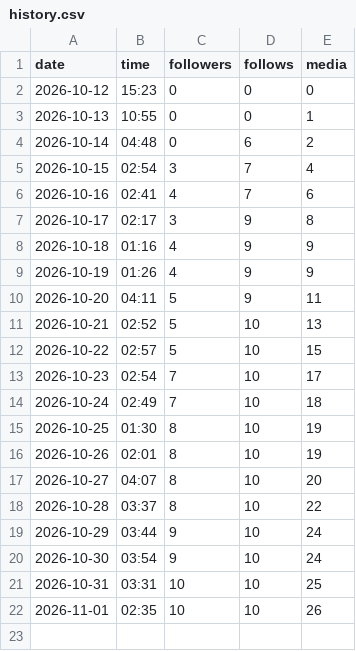
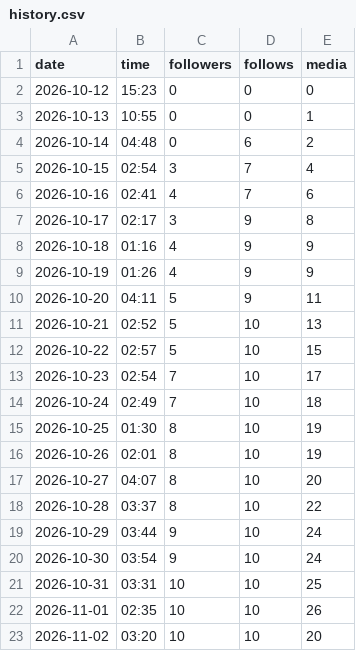
Before and after one commit to medical3820/market-vitals-instagram, a CSV file: metrics/history.csv, drawn as a sheet; the diff names each change by its address in the sheet, - before the commit and + after, or states it on an @@ line.

```diff
--- a/metrics/history.csv
+++ b/metrics/history.csv
+row 23: 2026-11-02 | 03:20 | 10 | 10 | 20
```
Also changed, not shown: metrics/posts.csv.
